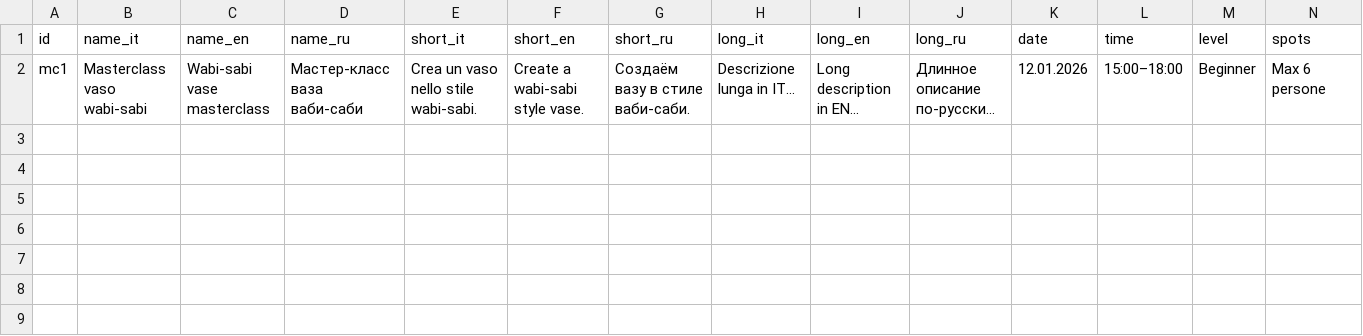
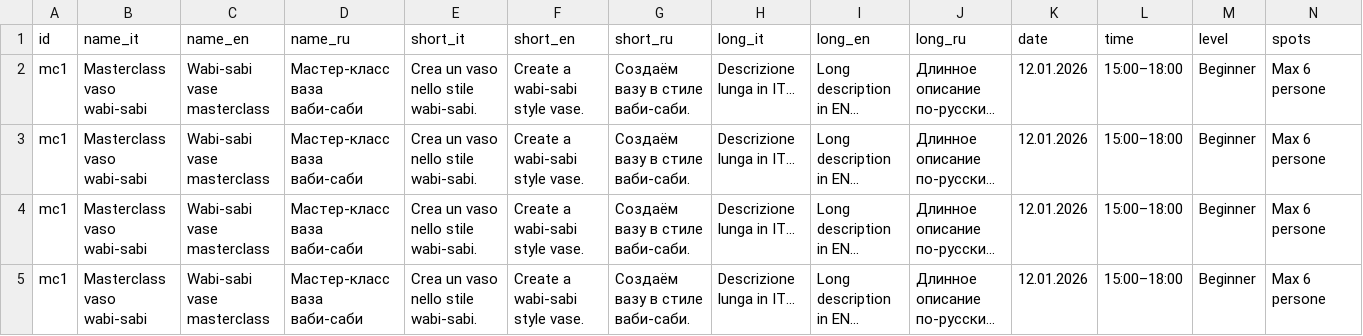
Before and after one commit to ceramicsdoronina/ceramicsdoronina.github.io, a CSV file: catalogue/masterclass.csv, drawn as a sheet; only a part is shown; rows hold the shown columns only; the diff names each change by its address in the sheet, - before the commit and + after, or states it on an @@ line.

```diff
--- a/catalogue/masterclass.csv
+++ b/catalogue/masterclass.csv
+row 3: mc1 | Masterclass vaso wabi-sabi | Wabi-sabi vase masterclass | Мастер-класс ваза ваби-саби | Crea un vaso nello stile wabi-sabi. | Create a wabi-sabi style vase. | Создаём вазу в стиле ваби-саби. | Descrizione lunga in IT... | Long description in EN... | Длинное описание по-русски... | 12.01.2026 | 15:00–18:00 | Beginner | Max 6 persone
+row 4: mc1 | Masterclass vaso wabi-sabi | Wabi-sabi vase masterclass | Мастер-класс ваза ваби-саби | Crea un vaso nello stile wabi-sabi. | Create a wabi-sabi style vase. | Создаём вазу в стиле ваби-саби. | Descrizione lunga in IT... | Long description in EN... | Длинное описание по-русски... | 12.01.2026 | 15:00–18:00 | Beginner | Max 6 persone
+row 5: mc1 | Masterclass vaso wabi-sabi | Wabi-sabi vase masterclass | Мастер-класс ваза ваби-саби | Crea un vaso nello stile wabi-sabi. | Create a wabi-sabi style vase. | Создаём вазу в стиле ваби-саби. | Descrizione lunga in IT... | Long description in EN... | Длинное описание по-русски... | 12.01.2026 | 15:00–18:00 | Beginner | Max 6 persone
```
Also changed, not shown: 8 other files.
